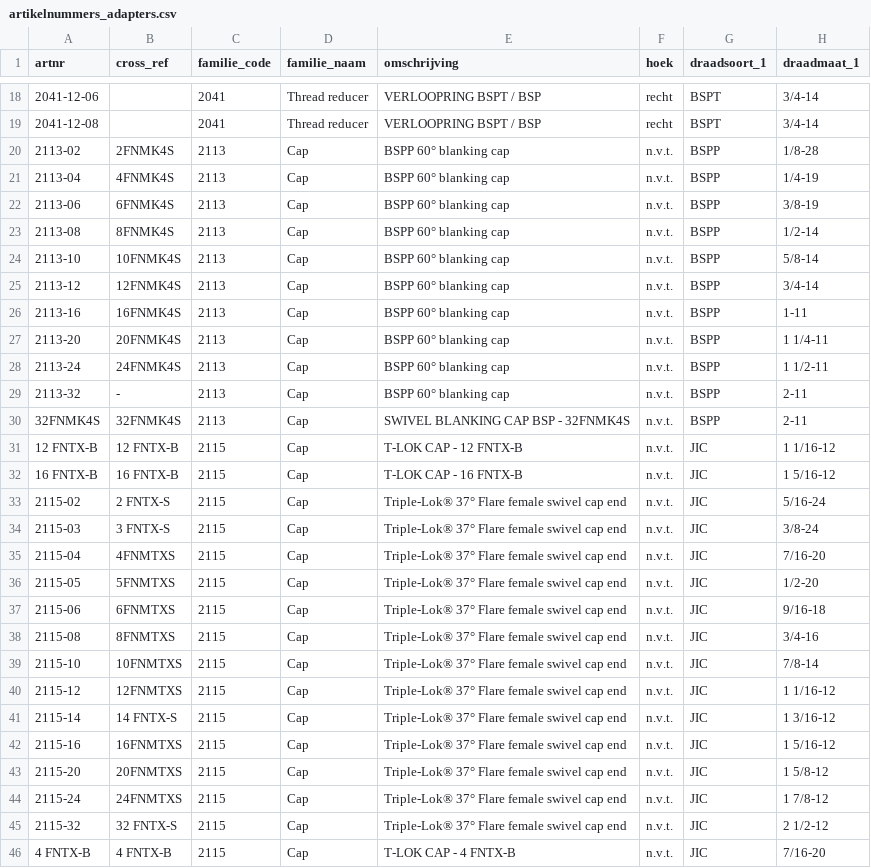
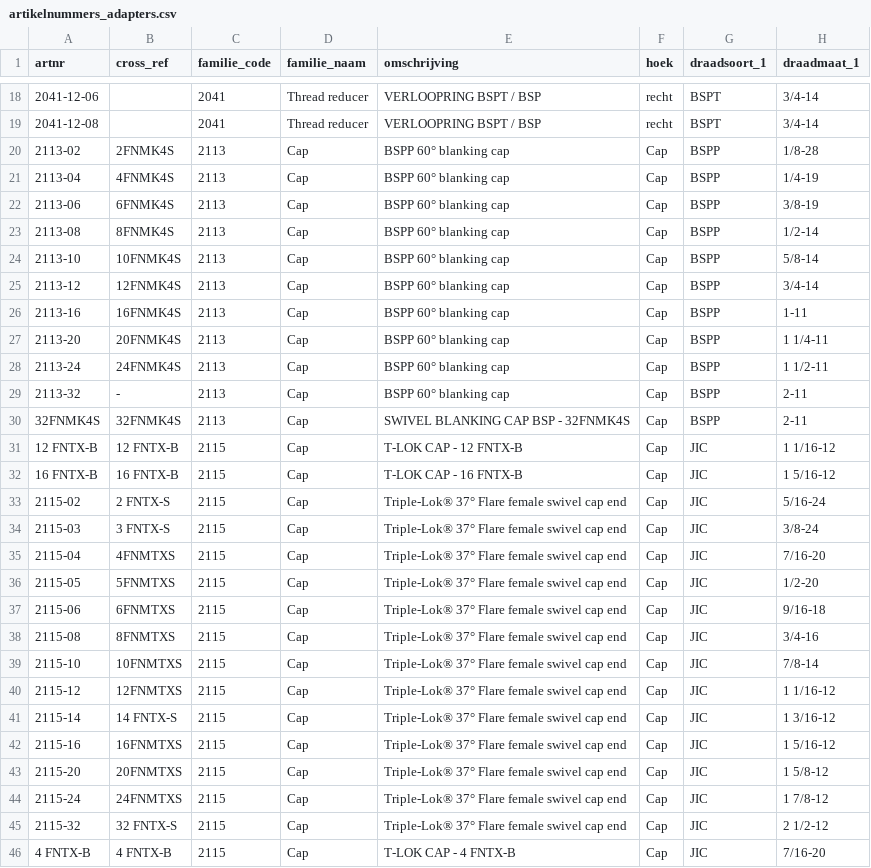
Before and after one commit to MadPatrick/Geeve_selectors, a CSV file: adapters/data/artikelnummers_adapters.csv, drawn as a sheet; only a part is shown, gaps mark what is left out; the diff covers the shown part only; the diff names each change by its address in the sheet, - before the commit and + after, or states it on an @@ line.

```diff
--- a/adapters/data/artikelnummers_adapters.csv
+++ b/adapters/data/artikelnummers_adapters.csv
-F20:F46 (hoek): n.v.t.
+F20:F46 (hoek): Cap
```
Also changed, not shown: 167 edited cells elsewhere in this file, 1 other file.
